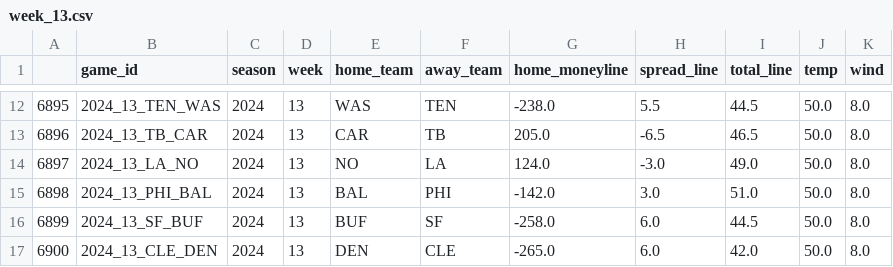
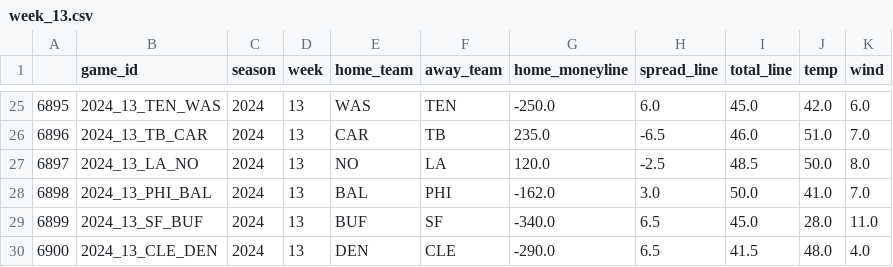
Before and after one commit to sharedw/NFL_sim, a CSV file: week_13.csv, drawn as a sheet; only a part is shown, gaps mark what is left out; the diff covers the shown part only.

```diff
--- a/week_13.csv
+++ b/week_13.csv
@@ -12,6 +25,6 @@
-6895,2024_13_TEN_WAS,2024,13,WAS,TEN,-238.0,5.5,44.5,50.0,8.0
-6896,2024_13_TB_CAR,2024,13,CAR,TB,205.0,-6.5,46.5,50.0,8.0
-6897,2024_13_LA_NO,2024,13,NO,LA,124.0,-3.0,49.0,50.0,8.0
-6898,2024_13_PHI_BAL,2024,13,BAL,PHI,-142.0,3.0,51.0,50.0,8.0
-6899,2024_13_SF_BUF,2024,13,BUF,SF,-258.0,6.0,44.5,50.0,8.0
-6900,2024_13_CLE_DEN,2024,13,DEN,CLE,-265.0,6.0,42.0,50.0,8.0
+6895,2024_13_TEN_WAS,2024,13,WAS,TEN,-250.0,6.0,45.0,42.0,6.0
+6896,2024_13_TB_CAR,2024,13,CAR,TB,235.0,-6.5,46.0,51.0,7.0
+6897,2024_13_LA_NO,2024,13,NO,LA,120.0,-2.5,48.5,50.0,8.0
+6898,2024_13_PHI_BAL,2024,13,BAL,PHI,-162.0,3.0,50.0,41.0,7.0
+6899,2024_13_SF_BUF,2024,13,BUF,SF,-340.0,6.5,45.0,28.0,11.0
+6900,2024_13_CLE_DEN,2024,13,DEN,CLE,-290.0,6.5,41.5,48.0,4.0
```
Also changed, not shown: 13 added rows and 16 edited cells elsewhere in this file, 18 other files.
